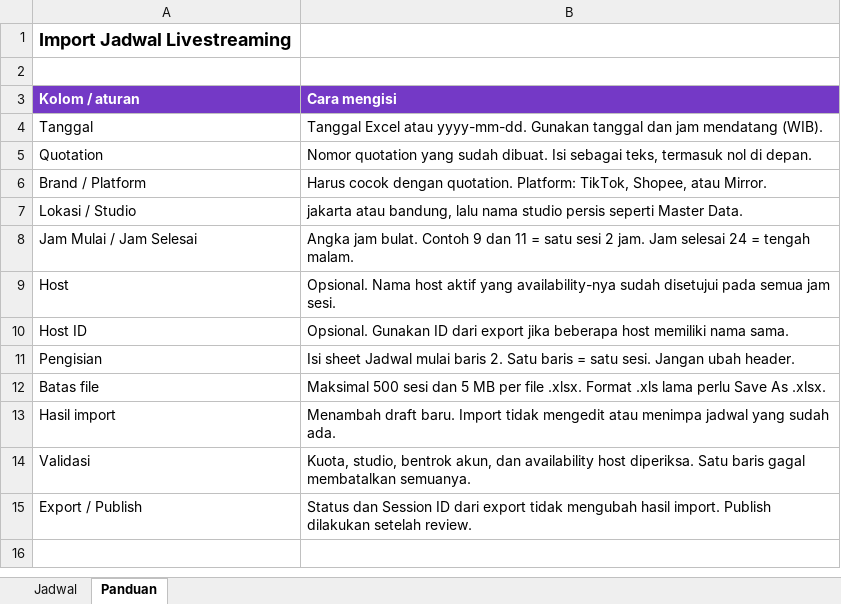
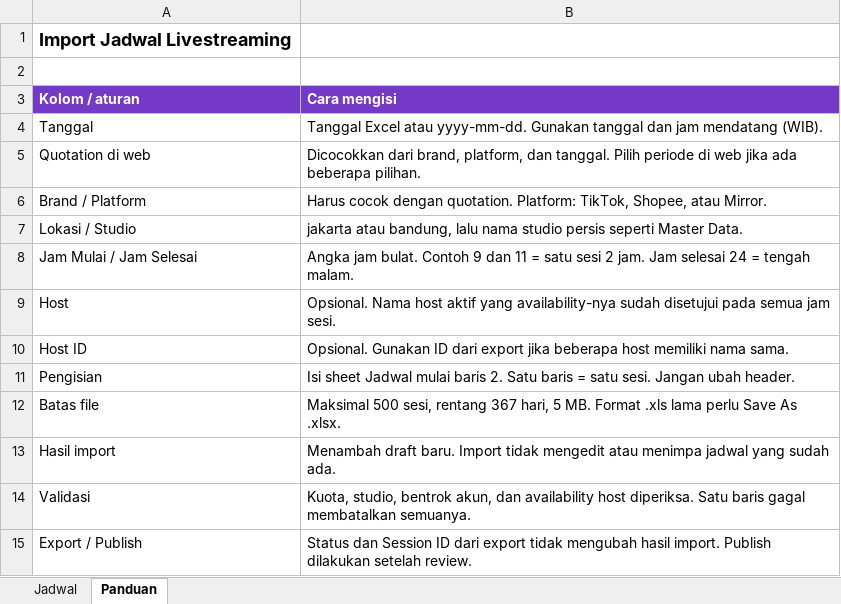
Before and after one commit to imnaulsa/Orbiz-Operator-Management, an Excel workbook: public/templates/livestream-schedule.xlsx, sheet Panduan, drawn as a sheet; values as stored, in another font and other column widths than the file's, no borders; removed rows and columns are numbered as before the commit, all else as after; the diff names each change by its address in the sheet, - before the commit and + after, or states it on an @@ line.

Commit message:
feat: match import quotations in web and add monthly schedule summary

```diff
--- a/public/templates/livestream-schedule.xlsx (sheet Panduan)
+++ b/public/templates/livestream-schedule.xlsx (sheet Panduan)
-row 5: Quotation | Nomor quotation yang sudah dibuat. Isi sebagai teks, termasuk nol di depan.
+row 5: Quotation di web | Dicocokkan dari brand, platform, dan tanggal. Pilih periode di web jika ada beberapa pilihan.
-B12 (Cara mengisi): Maksimal 500 sesi dan 5 MB per file .xlsx. Format .xls…
+B12 (Cara mengisi): Maksimal 500 sesi, rentang 367 hari, 5 MB. Format .xls…
```
Also changed, not shown: sheet Jadwal, 8 other files.
